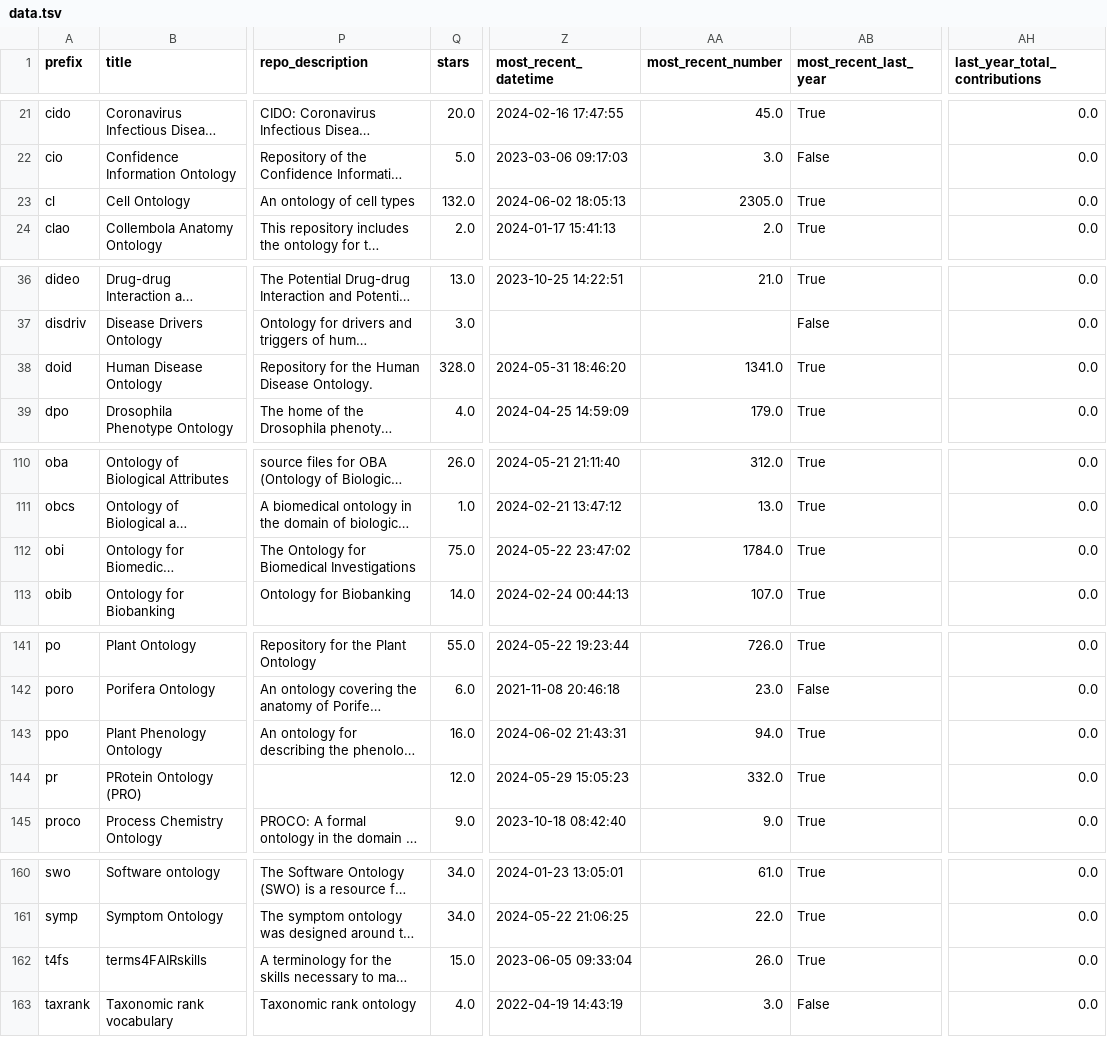
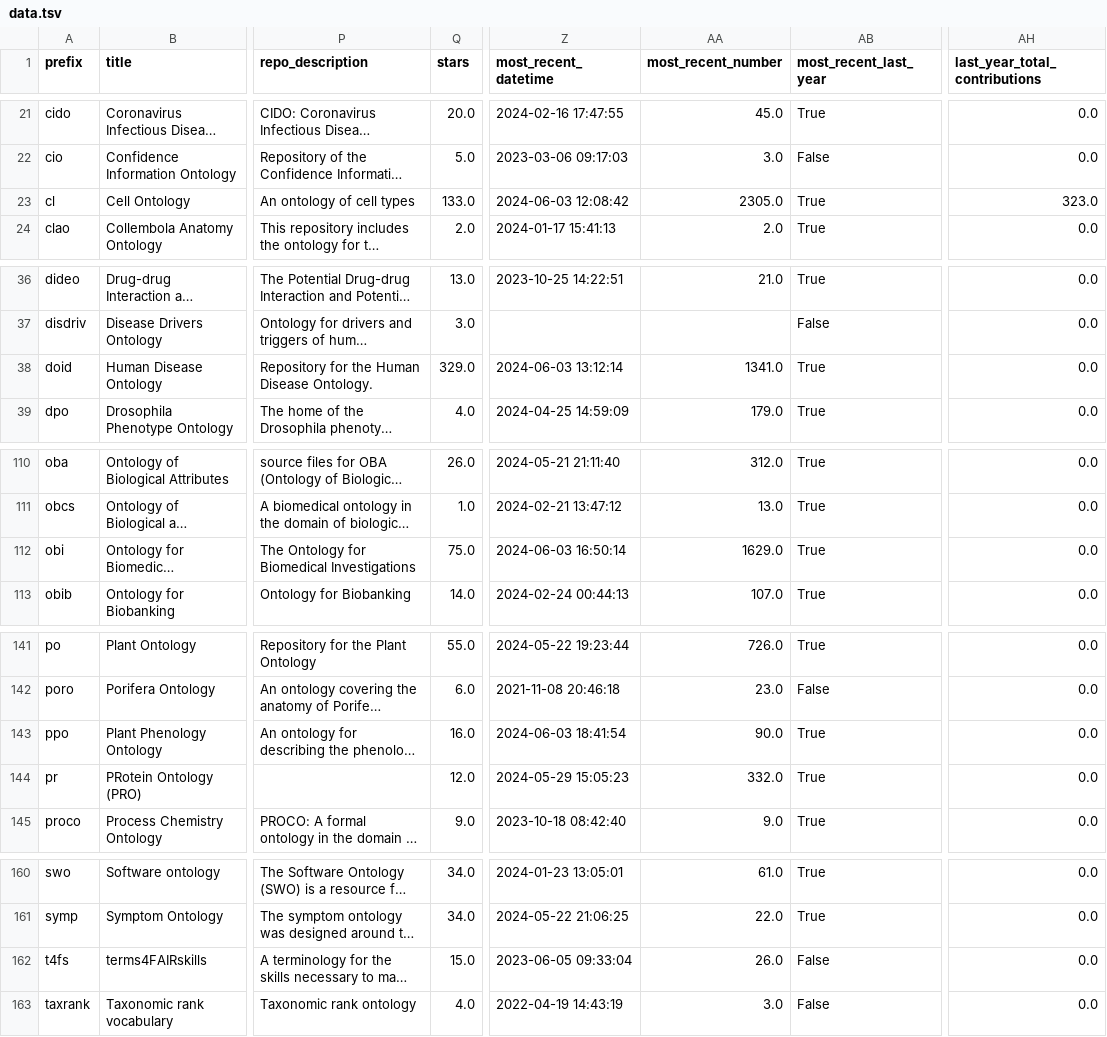
Before and after one commit to cthoyt/obo-community-health, a TSV file: data/data.tsv, drawn as a sheet; only a part is shown, gaps mark what is left out; long unchanged cells end in …; the diff covers the shown part only; the diff names each change by its address in the sheet, - before the commit and + after, or states it on an @@ line.

```diff
--- a/data/data.tsv
+++ b/data/data.tsv
-Q23 (stars): 132.0
+Q23 (stars): 133.0
-Z23 (most_recent_datetime): 2024-06-02 18:05:13
+Z23 (most_recent_datetime): 2024-06-03 12:08:42
-AH23 (last_year_total_contributions): 0.0
+AH23 (last_year_total_contributions): 323.0
-Q38 (stars): 328.0
+Q38 (stars): 329.0
-Z38 (most_recent_datetime): 2024-05-31 18:46:20
+Z38 (most_recent_datetime): 2024-06-03 13:12:14
-Z112 (most_recent_datetime): 2024-05-22 23:47:02
+Z112 (most_recent_datetime): 2024-06-03 16:50:14
-AA112 (most_recent_number): 1784.0
+AA112 (most_recent_number): 1629.0
-Z143 (most_recent_datetime): 2024-06-02 21:43:31
+Z143 (most_recent_datetime): 2024-06-03 18:41:54
-AA143 (most_recent_number): 94.0
+AA143 (most_recent_number): 90.0
-AB162 (most_recent_last_year): True
+AB162 (most_recent_last_year): False
```
Also changed, not shown: 64 edited cells elsewhere in this file, 6 other files.
